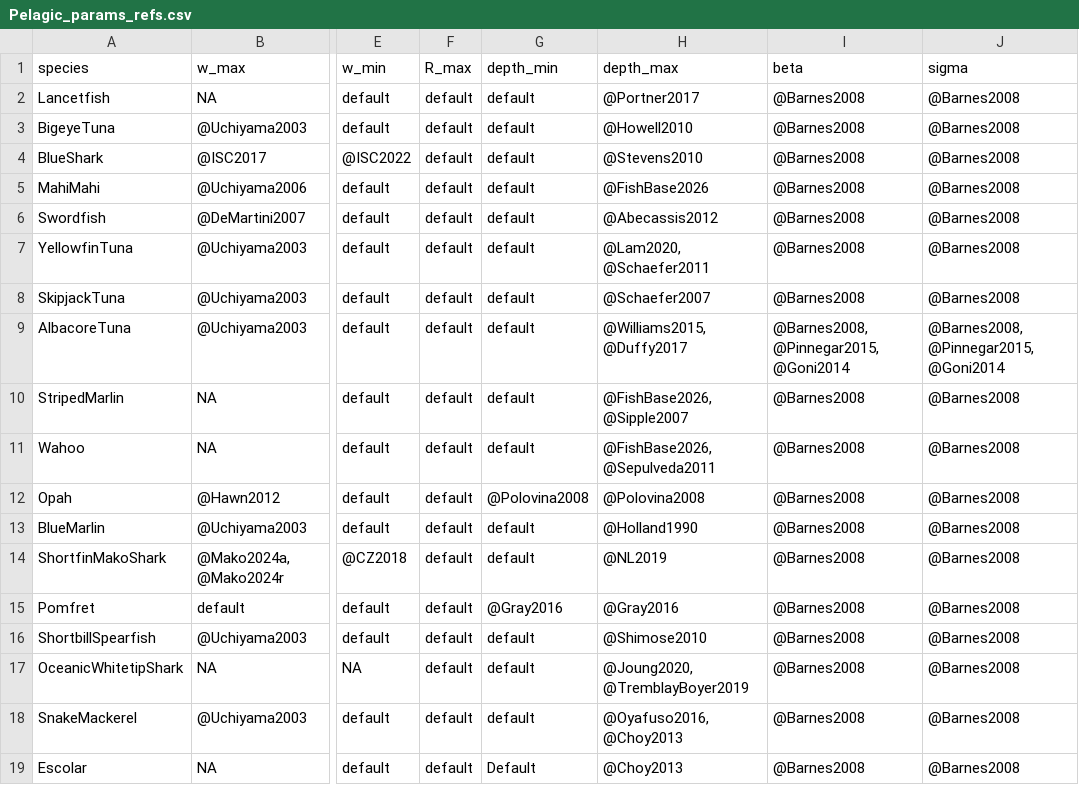
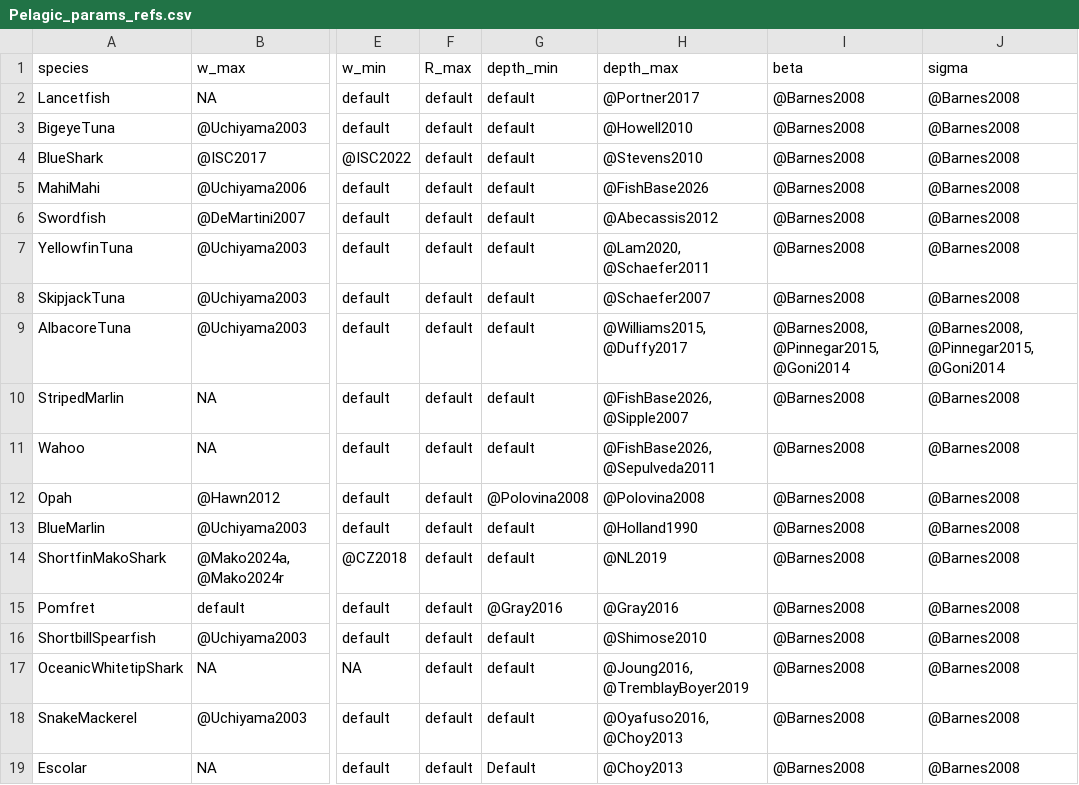
Before and after one commit to noaa-pifsc/Pelagic-mizer-model, a CSV file: OverviewContent/Pelagic_params_refs.csv, drawn as a sheet; only a part is shown, gaps mark what is left out; the diff names each change by its address in the sheet, - before the commit and + after, or states it on an @@ line.

Commit message:
updated references

```diff
--- a/OverviewContent/Pelagic_params_refs.csv
+++ b/OverviewContent/Pelagic_params_refs.csv
-H17 (depth_max): @Joung2020, @TremblayBoyer2019
+H17 (depth_max): @Joung2016, @TremblayBoyer2019
```
